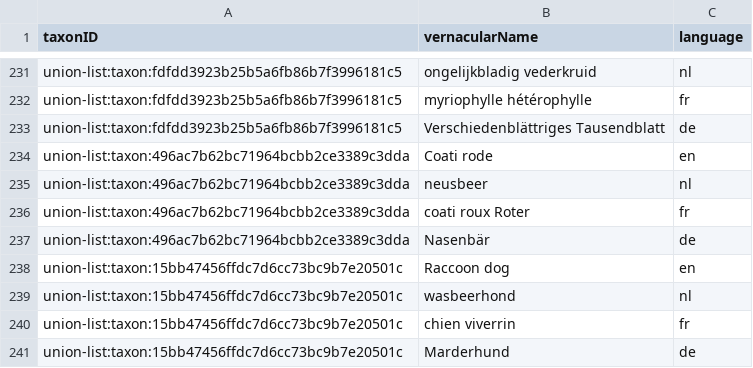
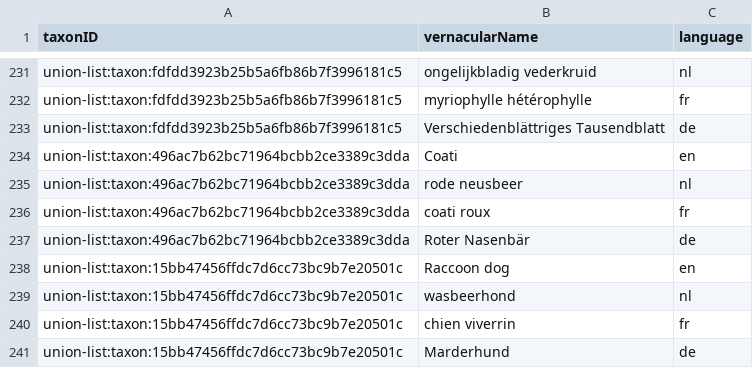
Before and after one commit to riparias/union-list, a CSV file: data/processed/vernacularname.csv, drawn as a sheet; only a part is shown, gaps mark what is left out.

Commit message:
small errors in vernacular names for coati
small errors in vernacular names for coati

```diff
--- a/data/processed/vernacularname.csv
+++ b/data/processed/vernacularname.csv
@@ -233,6 +233,6 @@ union-list:taxon:fdfdd3923b25b5a6fb86b7f3996181c5,myriophylle hétérophylle,fr
 union-list:taxon:fdfdd3923b25b5a6fb86b7f3996181c5,Verschiedenblättriges Tausendblatt,de
-union-list:taxon:496ac7b62bc71964bcbb2ce3389c3dda,Coati rode,en
-union-list:taxon:496ac7b62bc71964bcbb2ce3389c3dda,neusbeer,nl
-union-list:taxon:496ac7b62bc71964bcbb2ce3389c3dda,coati roux  Roter,fr
-union-list:taxon:496ac7b62bc71964bcbb2ce3389c3dda,Nasenbär,de
+union-list:taxon:496ac7b62bc71964bcbb2ce3389c3dda,Coati,en
+union-list:taxon:496ac7b62bc71964bcbb2ce3389c3dda,rode neusbeer,nl
+union-list:taxon:496ac7b62bc71964bcbb2ce3389c3dda,coati roux,fr
+union-list:taxon:496ac7b62bc71964bcbb2ce3389c3dda,Roter Nasenbär,de
 union-list:taxon:15bb47456ffdc7d6cc73bc9b7e20501c,Raccoon dog,en
```
